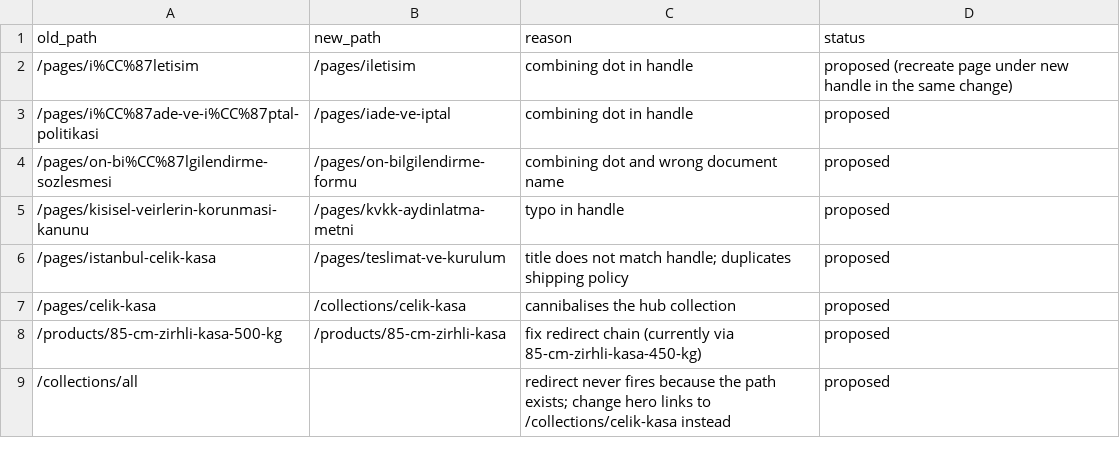
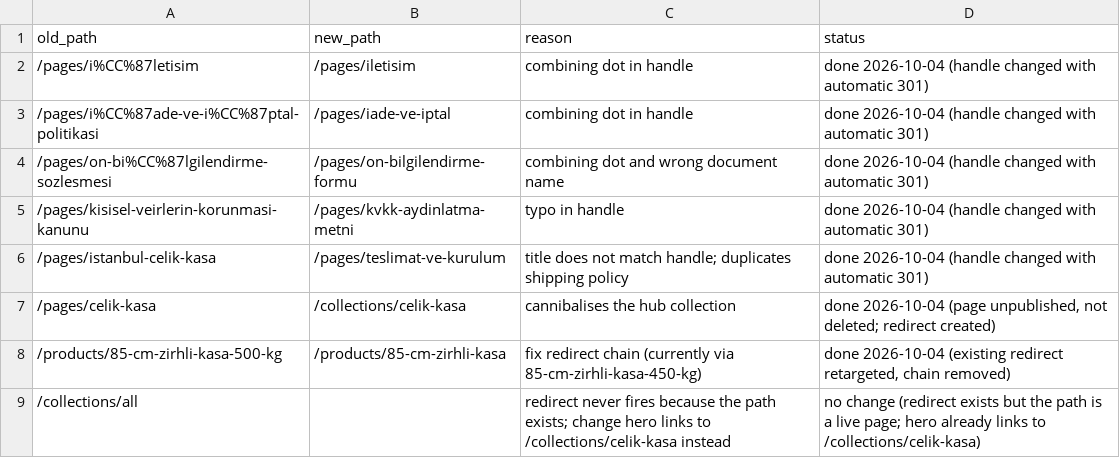
Before and after one commit to celikkasaciniz-debug/aa, a CSV file: docs/redirects-internal.csv, drawn as a sheet.

```diff
--- a/docs/redirects-internal.csv
+++ b/docs/redirects-internal.csv
@@ -1,9 +1,9 @@
 old_path,new_path,reason,status
-/pages/i%CC%87letisim,/pages/iletisim,combining dot in handle,proposed (recreate page under new handle in the same change)
-/pages/i%CC%87ade-ve-i%CC%87ptal-politikasi,/pages/iade-ve-iptal,combining dot in handle,proposed
-/pages/on-bi%CC%87lgilendirme-sozlesmesi,/pages/on-bilgilendirme-formu,combining dot and wrong document name,proposed
-/pages/kisisel-veirlerin-korunmasi-kanunu,/pages/kvkk-aydinlatma-metni,typo in handle,proposed
-/pages/istanbul-celik-kasa,/pages/teslimat-ve-kurulum,title does not match handle; duplicates shipping policy,proposed
-/pages/celik-kasa,/collections/celik-kasa,cannibalises the hub collection,proposed
-/products/85-cm-zirhli-kasa-500-kg,/products/85-cm-zirhli-kasa,fix redirect chain (currently via 85-cm-zirhli-kasa-450-kg),proposed
-/collections/all,,"redirect never fires because the path exists; change hero links to /collections/celik-kasa instead",proposed
+/pages/i%CC%87letisim,/pages/iletisim,combining dot in handle,done 2026-10-04 (handle changed with automatic 301)
+/pages/i%CC%87ade-ve-i%CC%87ptal-politikasi,/pages/iade-ve-iptal,combining dot in handle,done 2026-10-04 (handle changed with automatic 301)
+/pages/on-bi%CC%87lgilendirme-sozlesmesi,/pages/on-bilgilendirme-formu,combining dot and wrong document name,done 2026-10-04 (handle changed with automatic 301)
+/pages/kisisel-veirlerin-korunmasi-kanunu,/pages/kvkk-aydinlatma-metni,typo in handle,done 2026-10-04 (handle changed with automatic 301)
+/pages/istanbul-celik-kasa,/pages/teslimat-ve-kurulum,title does not match handle; duplicates shipping policy,done 2026-10-04 (handle changed with automatic 301)
+/pages/celik-kasa,/collections/celik-kasa,cannibalises the hub collection,"done 2026-10-04 (page unpublished, not deleted; redirect created)"
+/products/85-cm-zirhli-kasa-500-kg,/products/85-cm-zirhli-kasa,fix redirect chain (currently via 85-cm-zirhli-kasa-450-kg),"done 2026-10-04 (existing redirect retargeted, chain removed)"
+/collections/all,,redirect never fires because the path exists; change hero links to /collections/celik-kasa instead,no change (redirect exists but the path is a live page; hero already links to /collections/celik-kasa)
```
Also changed, not shown: 2 other files.
